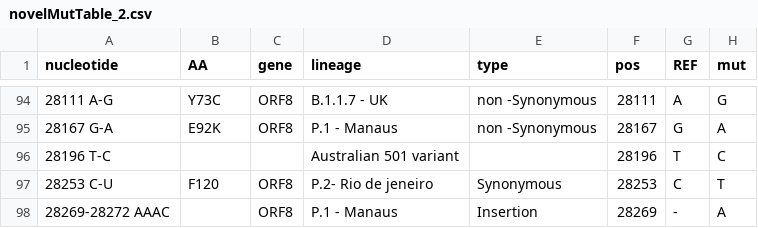
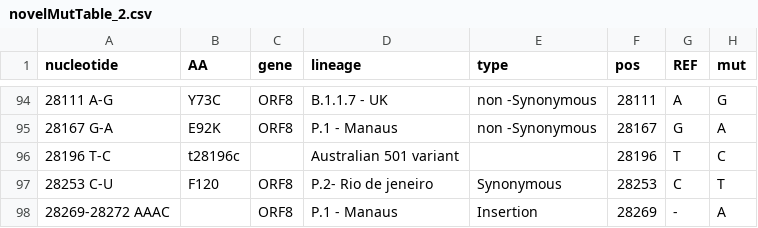
Before and after one commit to NetaZuckerman/covid19, a CSV file: novelMutTable_2.csv, drawn as a sheet; only a part is shown, gaps mark what is left out; the diff covers the shown part only.

```diff
--- a/novelMutTable_2.csv
+++ b/novelMutTable_2.csv
@@ -95,3 +95,3 @@ nucleotide,AA,gene,lineage,type,pos,REF,mut
 28167 G-A,E92K,ORF8,P.1 - Manaus,non -Synonymous ,28167,G,A
-28196 T-C,,,Australian 501 variant,,28196,T,C
+28196 T-C,t28196c,,Australian 501 variant,,28196,T,C
 28253 C-U,F120 ,ORF8,P.2- Rio de jeneiro,Synonymous ,28253,C,T
```
Also changed, not shown: 33 edited cells elsewhere in this file, 2 other files.
